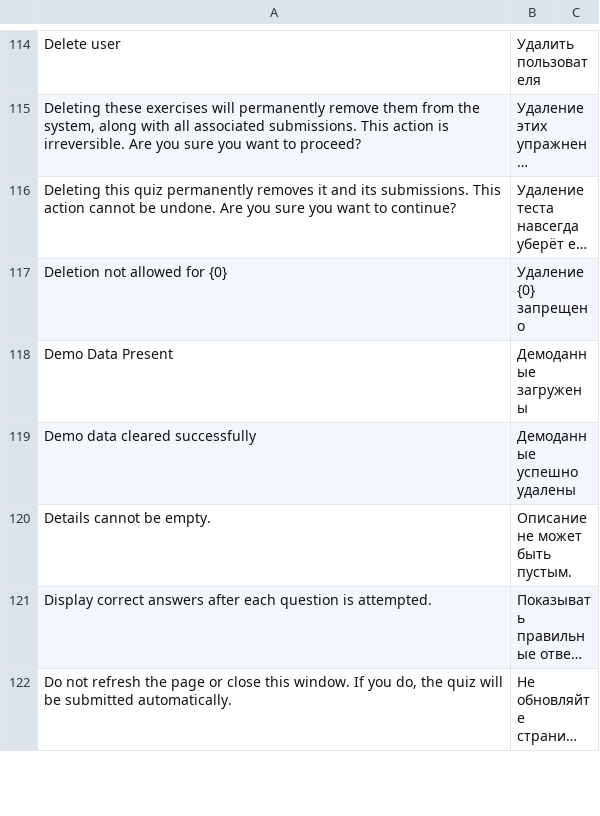
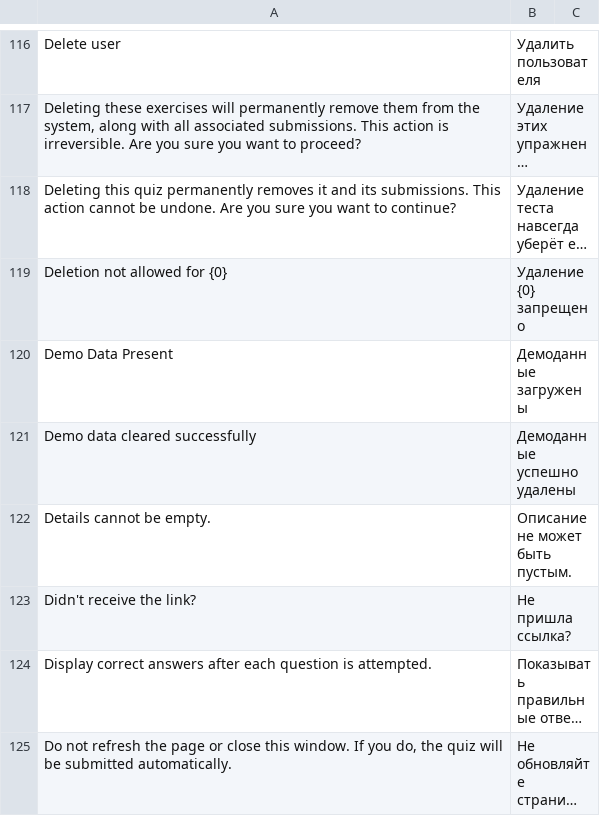
Before and after one commit to lms-high-time/learning-app, a CSV file: lms_frappe_app/translations/ru.csv, drawn as a sheet; only a part is shown, gaps mark what is left out; long unchanged cells end in …; the diff covers the shown part only; the diff names each change by its address in the sheet, - before the commit and + after, or states it on an @@ line.

```diff
--- a/lms_frappe_app/translations/ru.csv
+++ b/lms_frappe_app/translations/ru.csv
+row 123: Didn't receive the link? | Не пришла ссылка?
```
Also changed, not shown: 19 added rows elsewhere in this file, 1 other file.
